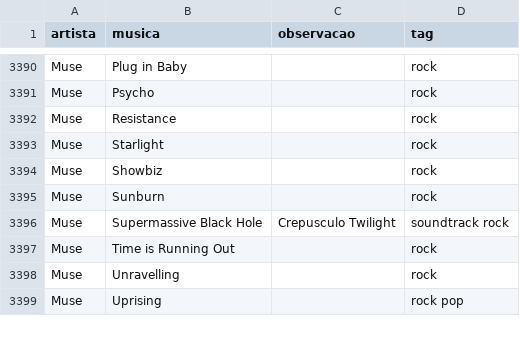
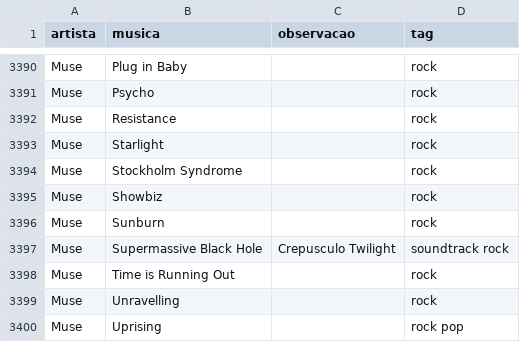
Before and after one commit to gabrielmuzzo/psparty-songbox, a CSV file: musicas.csv, drawn as a sheet; only a part is shown, gaps mark what is left out; the diff names each change by its address in the sheet, - before the commit and + after, or states it on an @@ line.

Commit message:
Update musicas.csv

```diff
--- a/musicas.csv
+++ b/musicas.csv
+row 3394: Muse | Stockholm Syndrome |  | rock
```
